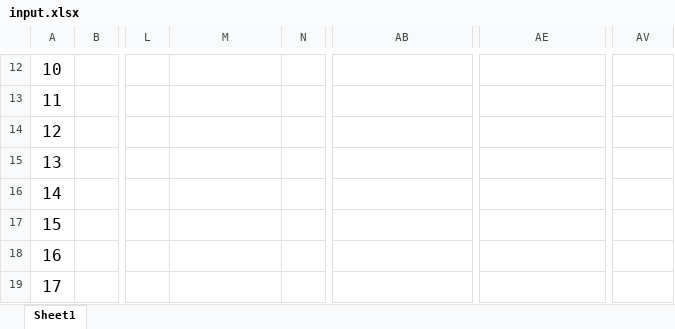
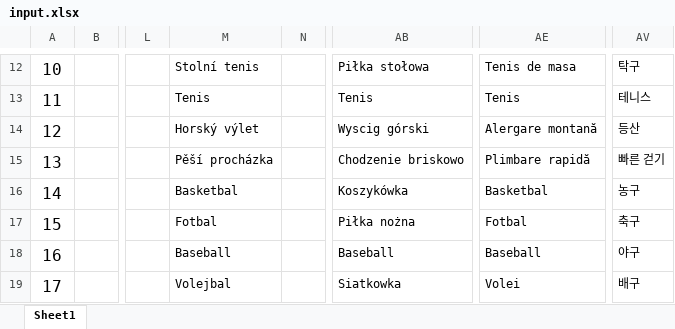
Before and after one commit to zzp2233/569x_AI_AB281GA, an Excel workbook: ute/ui_config_patch/AB281K/defaultLanguage/input.xlsx, sheet Sheet1, drawn as a sheet; only a part is shown, gaps mark what is left out; values as stored, in another font and other column widths than the file's, no borders; the diff covers the shown part only; the diff names each change by its address in the sheet, - before the commit and + after, or states it on an @@ line.

```diff
--- a/ute/ui_config_patch/AB281K/defaultLanguage/input.xlsx (sheet Sheet1)
+++ b/ute/ui_config_patch/AB281K/defaultLanguage/input.xlsx (sheet Sheet1)
-M12: (empty)
+M12: Stolní tenis
-AB12: (empty)
+AB12: Piłka stołowa
-AE12: (empty)
+AE12: Tenis de masa
-AV12: (empty)
+AV12: 탁구
-M13: (empty)
+M13: Tenis
-AB13: (empty)
+AB13: Tenis
-AE13: (empty)
+AE13: Tenis
-AV13: (empty)
+AV13: 테니스
-M14: (empty)
+M14: Horský výlet
-AB14: (empty)
+AB14: Wyscig górski
-AE14: (empty)
+AE14: Alergare montană
-AV14: (empty)
+AV14: 등산
-M15: (empty)
+M15: Pěší procházka
-AB15: (empty)
+AB15: Chodzenie briskowo
-AE15: (empty)
+AE15: Plimbare rapidă
-AV15: (empty)
+AV15: 빠른 걷기
-M16: (empty)
+M16: Basketbal
-AB16: (empty)
+AB16: Koszykówka
-AE16: (empty)
+AE16: Basketbal
-AV16: (empty)
+AV16: 농구
-M17: (empty)
+M17: Fotbal
-AB17: (empty)
+AB17: Piłka nożna
-AE17: (empty)
+AE17: Fotbal
-AV17: (empty)
+AV17: 축구
-M18: (empty)
+M18: Baseball
-AB18: (empty)
+AB18: Baseball
-AE18: (empty)
+AE18: Baseball
-AV18: (empty)
+AV18: 야구
-M19: (empty)
+M19: Volejbal
-AB19: (empty)
+AB19: Siatkowka
-AE19: (empty)
+AE19: Volei
-AV19: (empty)
+AV19: 배구
```
Also changed, not shown: 1136 edited cells elsewhere in this sheet, 39 other files.
